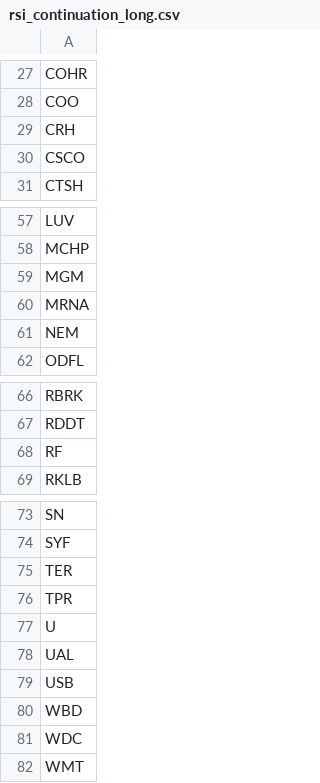
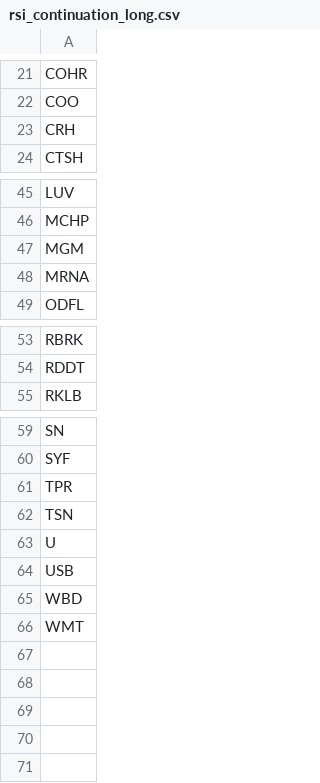
Before and after one commit to mpincus/Swing_Systems, a CSV file: data/watchlists/rsi_continuation_long.csv, drawn as a sheet; only a part is shown, gaps mark what is left out; removed rows and columns are numbered as before the commit, all else as after; the diff covers the shown part only; the diff names each change by its address in the sheet, - before the commit and + after, or states it on an @@ line.

```diff
--- a/data/watchlists/rsi_continuation_long.csv
+++ b/data/watchlists/rsi_continuation_long.csv
-row 30: CSCO
-row 61: NEM
-row 68: RF
-row 75: TER
+row 62: TSN
-row 78: UAL
-row 81: WDC
```
Also changed, not shown: 11 removed rows and 1 edited cell elsewhere in this file, data/watchlists/rsi_reversal_short.csv, docs/bear_flag_short/signals.csv, 24 other files.
